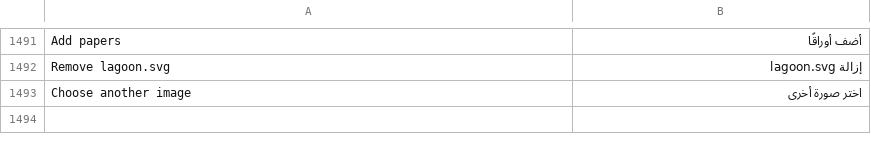
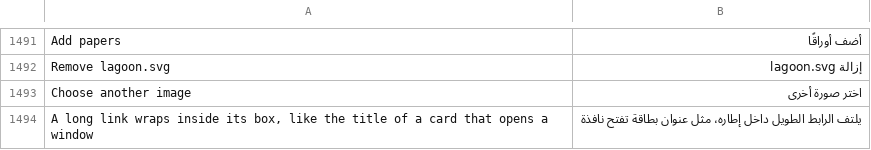
Before and after one commit to redz-tech/REDZ.UI, a TSV file: docs/ar.tsv, drawn as a sheet; only a part is shown, gaps mark what is left out; the diff names each change by its address in the sheet, - before the commit and + after, or states it on an @@ line.

Commit message:
Release 0.14.1: four fixes from the ERP's walk and list
A title's tooltip stays away when the focus comes back from a closed menu or
dialog, which also ends Chrome's InvalidStateError on Esc from a titled opener.
btn-link wraps a long text. A data-show-when region inside a hidden region
counts as hidden, so its fields stay off and the form does not send them. A
table-scroll is a tab stop only while its table overflows.

```diff
--- a/docs/ar.tsv
+++ b/docs/ar.tsv
+row 1494: A long link wraps inside its box, like the title of a card that opens a window | يلتف الرابط الطويل داخل إطاره، مثل عنوان بطاقة تفتح نافذة
```
Also changed, not shown: 37 other files.
